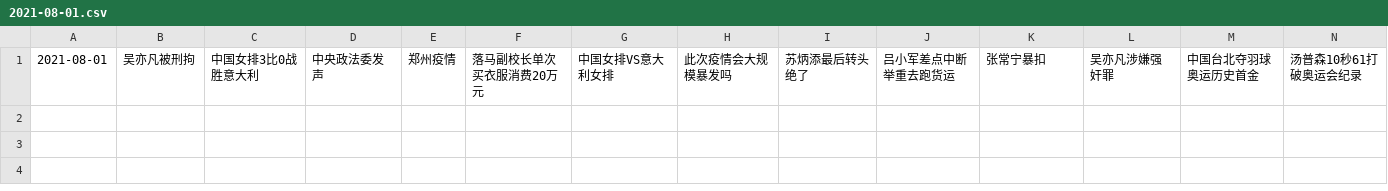
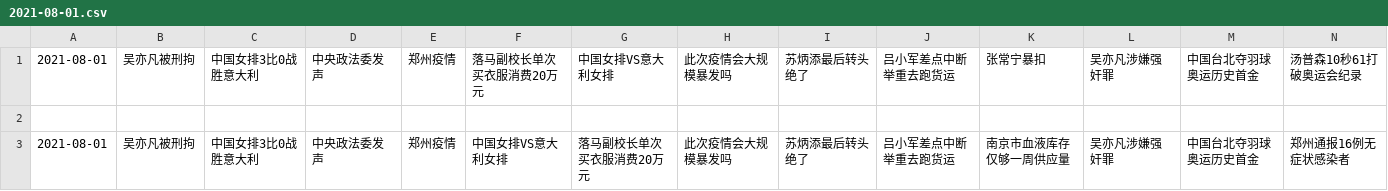
Before and after one commit to vmp65l3/weibo-hotrank, a CSV file: data/2021-08-01.csv, drawn as a sheet; only a part is shown; rows hold the shown columns only; the diff names each change by its address in the sheet, - before the commit and + after, or states it on an @@ line.

```diff
--- a/data/2021-08-01.csv
+++ b/data/2021-08-01.csv
+row 2: (empty)
+row 3: 2021-08-01 | 吴亦凡被刑拘 | 中国女排3比0战胜意大利 | 中央政法委发声 | 郑州疫情 | 中国女排VS意大利女排 | 落马副校长单次买衣服消费20万元 | 此次疫情会大规模暴发吗 | 苏炳添最后转头绝了 | 吕小军差点中断举重去跑货运 | 南京市血液库存仅够一周供应量 | 吴亦凡涉嫌强奸罪 | 中国台北夺羽球奥运历史首金 | 郑州通报16例无症状感染者
```
Also changed, not shown: 1 other file.
